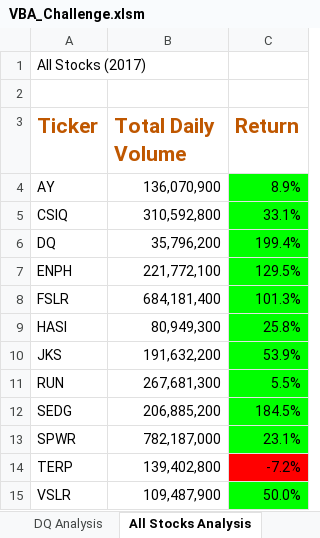
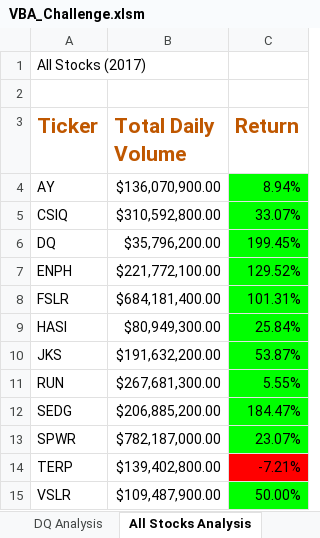
Before and after one commit to mlostritto/stock-analysis, an Excel workbook: VBA_Challenge.xlsm, sheet All Stocks Analysis, drawn as a sheet; values as stored, in another font and other column widths than the file's, no borders; charts and pictures not drawn; the diff names each change by its address in the sheet, - before the commit and + after, or states it on an @@ line.

Commit message:
Add files via upload

```diff
--- a/VBA_Challenge.xlsm (sheet All Stocks Analysis)
+++ b/VBA_Challenge.xlsm (sheet All Stocks Analysis)
-B4 (Total Daily Volume): 136,070,900
+B4 (Total Daily Volume): $136,070,900.00
-C4 (Return): 8.9%
+C4 (Return): 8.94%
-B5 (Total Daily Volume): 310,592,800
+B5 (Total Daily Volume): $310,592,800.00
-C5 (Return): 33.1%
+C5 (Return): 33.07%
-B6 (Total Daily Volume): 35,796,200
+B6 (Total Daily Volume): $35,796,200.00
-C6 (Return): 199.4%
+C6 (Return): 199.45%
-B7 (Total Daily Volume): 221,772,100
+B7 (Total Daily Volume): $221,772,100.00
-C7 (Return): 129.5%
+C7 (Return): 129.52%
-B8 (Total Daily Volume): 684,181,400
+B8 (Total Daily Volume): $684,181,400.00
-C8 (Return): 101.3%
+C8 (Return): 101.31%
-B9 (Total Daily Volume): 80,949,300
+B9 (Total Daily Volume): $80,949,300.00
-C9 (Return): 25.8%
+C9 (Return): 25.84%
-B10 (Total Daily Volume): 191,632,200
+B10 (Total Daily Volume): $191,632,200.00
-C10 (Return): 53.9%
+C10 (Return): 53.87%
-B11 (Total Daily Volume): 267,681,300
+B11 (Total Daily Volume): $267,681,300.00
-C11 (Return): 5.5%
+C11 (Return): 5.55%
-B12 (Total Daily Volume): 206,885,200
+B12 (Total Daily Volume): $206,885,200.00
-C12 (Return): 184.5%
+C12 (Return): 184.47%
-B13 (Total Daily Volume): 782,187,000
+B13 (Total Daily Volume): $782,187,000.00
-C13 (Return): 23.1%
+C13 (Return): 23.07%
-B14 (Total Daily Volume): 139,402,800
+B14 (Total Daily Volume): $139,402,800.00
-C14 (Return): -7.2%
+C14 (Return): -7.21%
-B15 (Total Daily Volume): 109,487,900
+B15 (Total Daily Volume): $109,487,900.00
-C15 (Return): 50.0%
+C15 (Return): 50.00%
```
